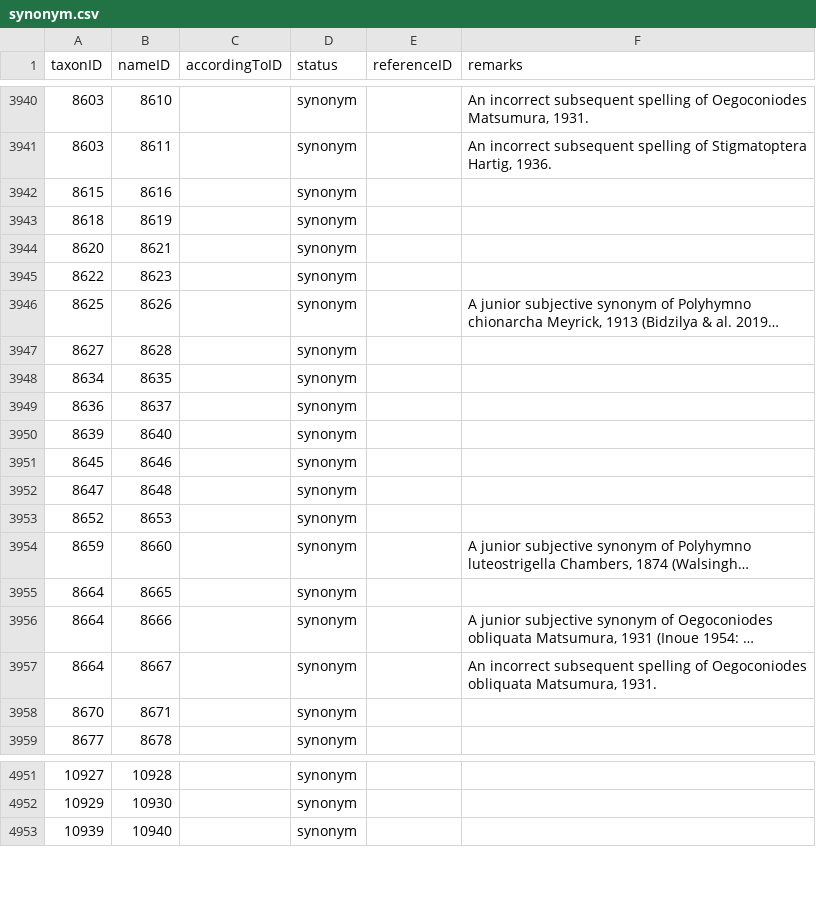
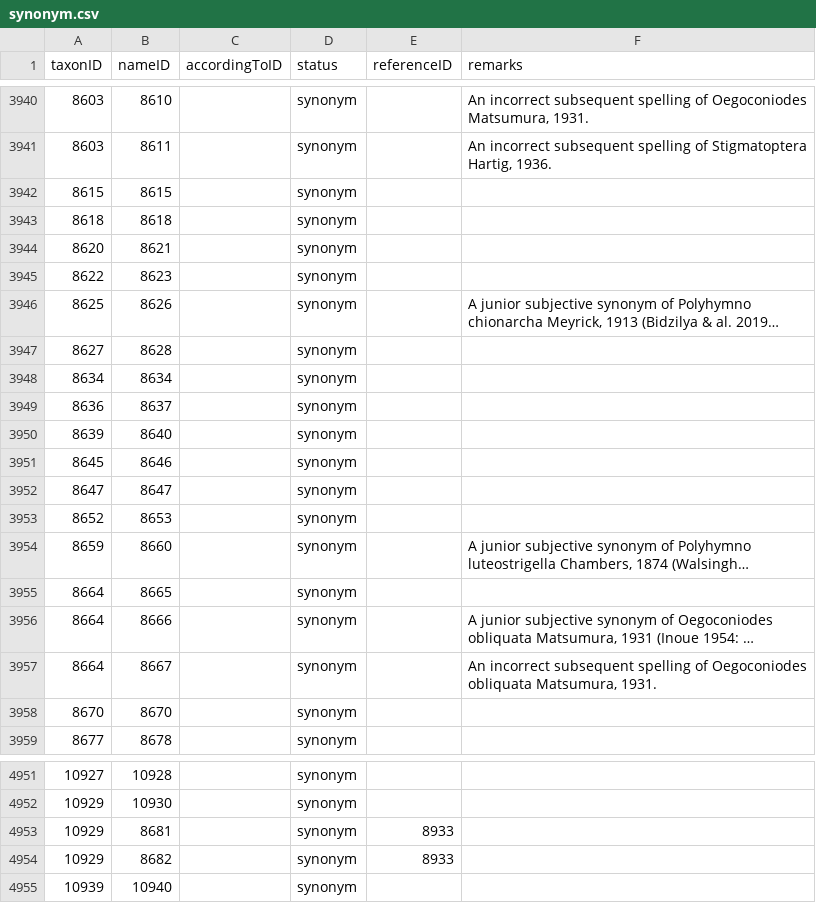
Before and after one commit to dhobern/Gelechiidae, a CSV file: coldp/data/synonym.csv, drawn as a sheet; only a part is shown, gaps mark what is left out; long unchanged cells end in ….

```diff
--- a/coldp/data/synonym.csv
+++ b/coldp/data/synonym.csv
@@ -3941,4 +3941,4 @@ taxonID,nameID,accordingToID,status,referenceID,remarks
 8603,8611,,synonym,,"An incorrect subsequent spelling of Stigmatoptera Hartig, 1936."
-8615,8616,,synonym,,
-8618,8619,,synonym,,
+8615,8615,,synonym,,
+8618,8618,,synonym,,
 8620,8621,,synonym,,
@@ -3947,3 +3947,3 @@ taxonID,nameID,accordingToID,status,referenceID,remarks
 8627,8628,,synonym,,
-8634,8635,,synonym,,
+8634,8634,,synonym,,
 8636,8637,,synonym,,
@@ -3951,3 +3951,3 @@ taxonID,nameID,accordingToID,status,referenceID,remarks
 8645,8646,,synonym,,
-8647,8648,,synonym,,
+8647,8647,,synonym,,
 8652,8653,,synonym,,
@@ -3957,3 +3957,3 @@ taxonID,nameID,accordingToID,status,referenceID,remarks
 8664,8667,,synonym,,"An incorrect subsequent spelling of Oegoconiodes obliquata Matsumura, 1931."
-8670,8671,,synonym,,
+8670,8670,,synonym,,
 8677,8678,,synonym,,
@@ -4952,2 +4952,4 @@ taxonID,nameID,accordingToID,status,referenceID,remarks
 10929,10930,,synonym,,
+10929,8681,,synonym,8933,
+10929,8682,,synonym,8933,
 10939,10940,,synonym,,
```
Also changed, not shown: coldp/data/distribution.csv, coldp/data/reference.csv, 4 other files.
